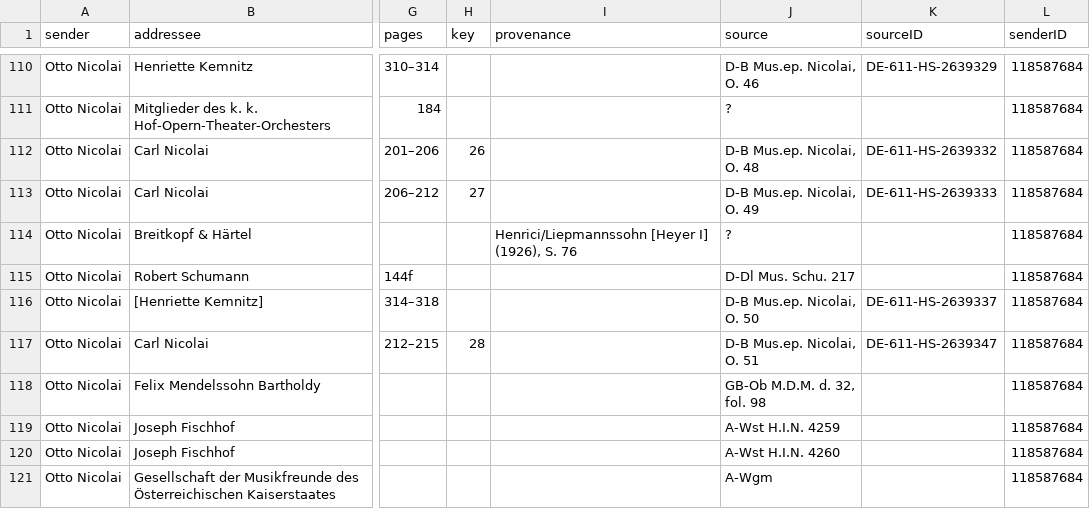
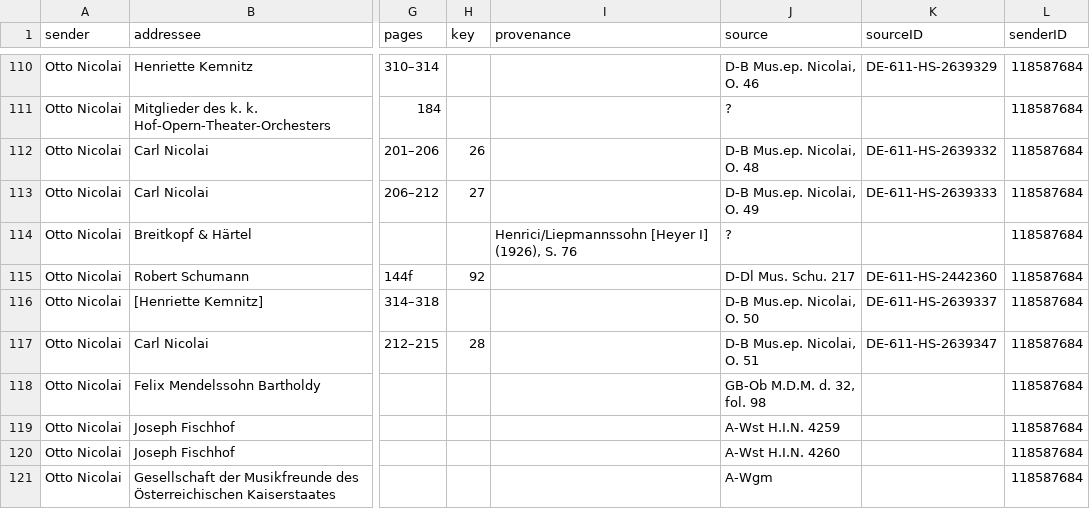
Before and after one commit to rettinghaus/NicolaiLetters, a CSV file: NicolaiLetters.csv, drawn as a sheet; only a part is shown, gaps mark what is left out; the diff names each change by its address in the sheet, - before the commit and + after, or states it on an @@ line.

Commit message:
Number for letter to Schumann added

```diff
--- a/NicolaiLetters.csv
+++ b/NicolaiLetters.csv
-H115 (key): (empty)
+H115 (key): 92
-K115 (sourceID): (empty)
+K115 (sourceID): DE-611-HS-2442360
```
Also changed, not shown: 1 other file.
